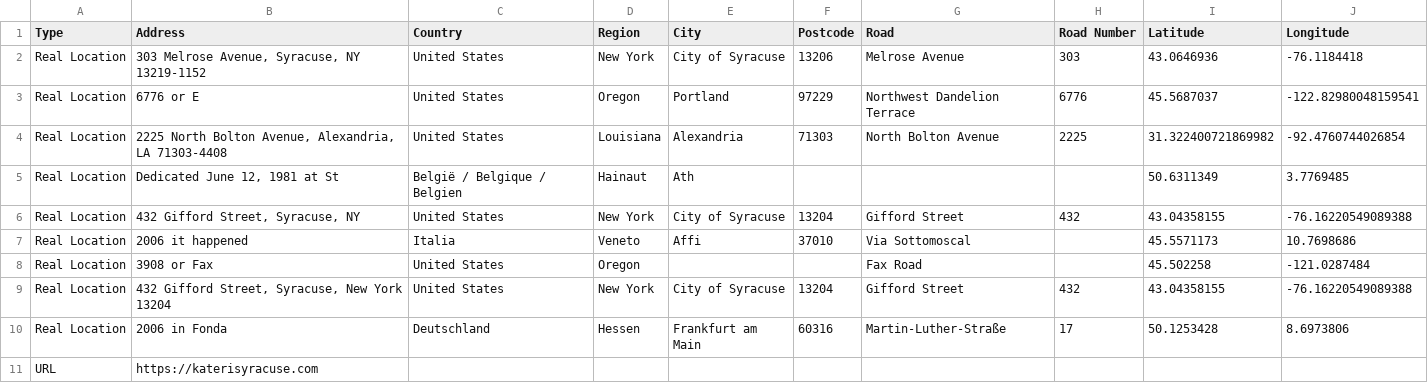
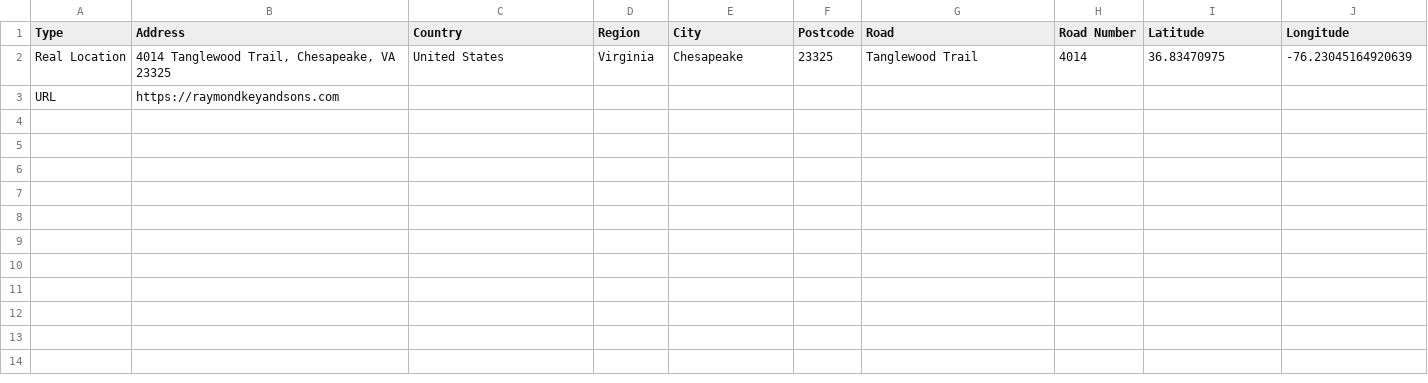
Before and after one commit to Raduc2003/AddressFinderTool, a CSV file: veridion/real_locations.csv, drawn as a sheet; removed rows and columns are numbered as before the commit, all else as after; the diff names each change by its address in the sheet, - before the commit and + after, or states it on an @@ line.

```diff
--- a/veridion/real_locations.csv
+++ b/veridion/real_locations.csv
-row 2: Real Location | 303 Melrose Avenue, Syracuse, NY 13219-1152 | United States | New York | City of Syracuse | 13206 | Melrose Avenue | 303 | 43.0646936 | -76.1184418
-row 3: Real Location | 6776 or E | United States | Oregon | Portland | 97229 | Northwest Dandelion Terrace | 6776 | 45.5687037 | -122.82980048159541
-row 4: Real Location | 2225 North Bolton Avenue, Alexandria, LA 71303-4408 | United States | Louisiana | Alexandria | 71303 | North Bolton Avenue | 2225 | 31.322400721869982 | -92.4760744026854
-row 5: Real Location | Dedicated June 12, 1981 at St | België / Belgique / Belgien | Hainaut | Ath |  |  |  | 50.6311349 | 3.7769485
-row 6: Real Location | 432 Gifford Street, Syracuse, NY | United States | New York | City of Syracuse | 13204 | Gifford Street | 432 | 43.04358155 | -76.16220549089388
-row 7: Real Location | 2006 it happened | Italia | Veneto | Affi | 37010 | Via Sottomoscal |  | 45.5571173 | 10.7698686
-row 8: Real Location | 3908 or Fax | United States | Oregon |  |  | Fax Road |  | 45.502258 | -121.0287484
-row 9: Real Location | 432 Gifford Street, Syracuse, New York 13204 | United States | New York | City of Syracuse | 13204 | Gifford Street | 432 | 43.04358155 | -76.16220549089388
-row 10: Real Location | 2006 in Fonda | Deutschland | Hessen | Frankfurt am Main | 60316 | Martin-Luther-Straße | 17 | 50.1253428 | 8.6973806
+row 2: Real Location | 4014 Tanglewood Trail, Chesapeake, VA 23325 | United States | Virginia | Chesapeake | 23325 | Tanglewood Trail | 4014 | 36.83470975 | -76.23045164920639
-B3 (Address): https://katerisyracuse.com
+B3 (Address): https://raymondkeyandsons.com
```
Also changed, not shown: 3 other files.
